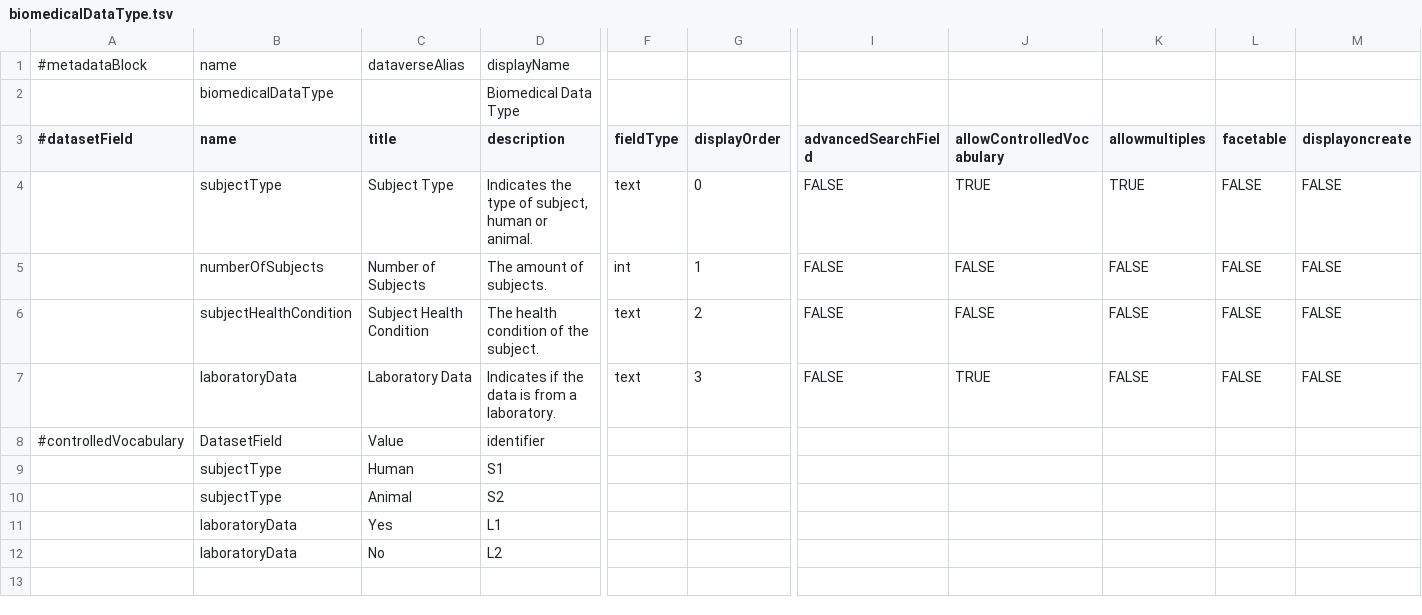
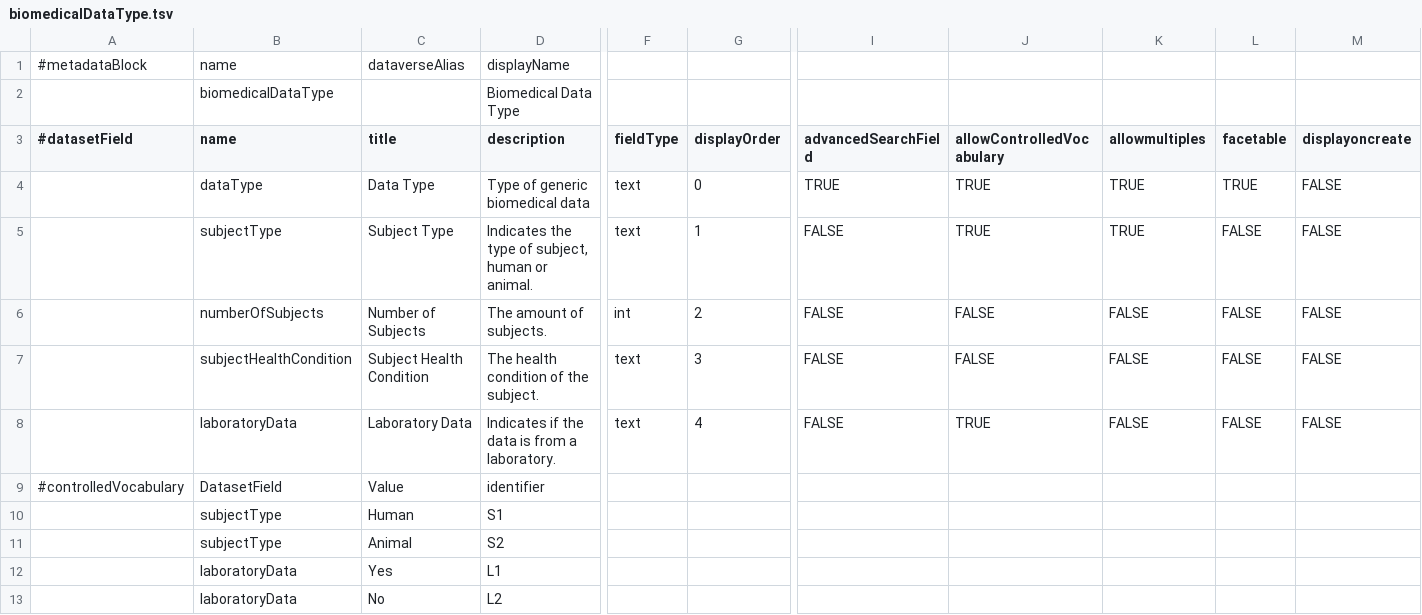
Before and after one commit to LauraHuisintveld/Medical-Metadata-Custom-blocks, a TSV file: biomedicalDataType.tsv, drawn as a sheet; only a part is shown, gaps mark what is left out; addresses are those after the commit; rows hold the shown columns only; the diff names each change by its address in the sheet, - before the commit and + after, or states it on an @@ line.

Commit message:
Update biomedicalDataType.tsv

```diff
--- a/biomedicalDataType.tsv
+++ b/biomedicalDataType.tsv
+row 4:  | dataType | Data Type | Type of generic biomedical data | text | 0 | TRUE | TRUE | TRUE | TRUE | FALSE
-G5 (displayOrder): 0
+G5 (displayOrder): 1
-G6 (displayOrder): 1
+G6 (displayOrder): 2
-G7 (displayOrder): 2
+G7 (displayOrder): 3
-G8 (displayOrder): 3
+G8 (displayOrder): 4
```
